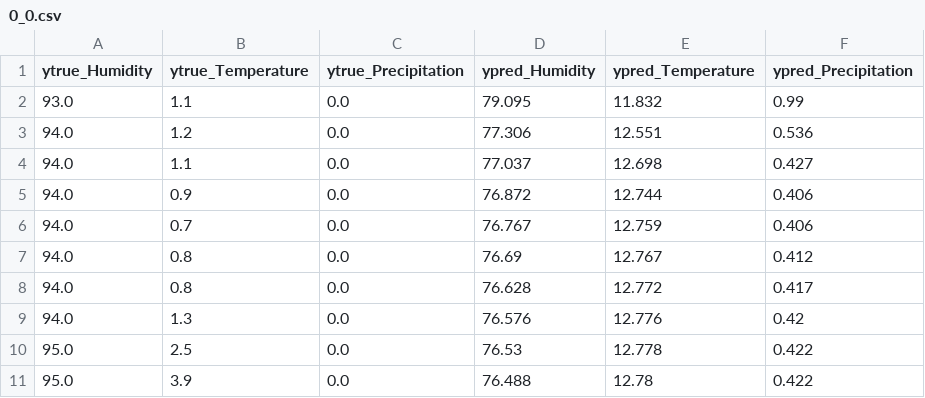
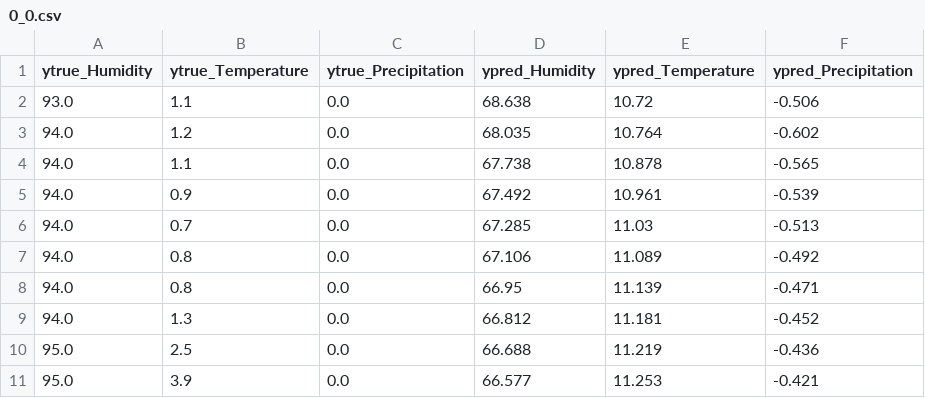
Before and after one commit to prem2017/hackathon, a CSV file: isep/results_n_plots/test_results/0_0.csv, drawn as a sheet; only a part is shown; the diff covers the shown part only.

Commit message:
Fixed errors in plot

```diff
--- a/isep/results_n_plots/test_results/0_0.csv
+++ b/isep/results_n_plots/test_results/0_0.csv
@@ -1,11 +1,11 @@
 ytrue_Humidity,ytrue_Temperature,ytrue_Precipitation,ypred_Humidity,ypred_Temperature,ypred_Precipitation
-93.0,1.1,0.0,79.095,11.832,0.99
-94.0,1.2,0.0,77.306,12.551,0.536
-94.0,1.1,0.0,77.037,12.698,0.427
-94.0,0.9,0.0,76.872,12.744,0.406
-94.0,0.7,0.0,76.767,12.759,0.406
-94.0,0.8,0.0,76.69,12.767,0.412
-94.0,0.8,0.0,76.628,12.772,0.417
-94.0,1.3,0.0,76.576,12.776,0.42
-95.0,2.5,0.0,76.53,12.778,0.422
-95.0,3.9,0.0,76.488,12.78,0.422
+93.0,1.1,0.0,68.638,10.72,-0.506
+94.0,1.2,0.0,68.035,10.764,-0.602
+94.0,1.1,0.0,67.738,10.878,-0.565
+94.0,0.9,0.0,67.492,10.961,-0.539
+94.0,0.7,0.0,67.285,11.03,-0.513
+94.0,0.8,0.0,67.106,11.089,-0.492
+94.0,0.8,0.0,66.95,11.139,-0.471
+94.0,1.3,0.0,66.812,11.181,-0.452
+95.0,2.5,0.0,66.688,11.219,-0.436
+95.0,3.9,0.0,66.577,11.253,-0.421
```
Also changed, not shown: 114 edited cells elsewhere in this file, isep/results_n_plots/test_results/1_0.csv, isep/results_n_plots/test_results/2_0.csv, 9 other files.
